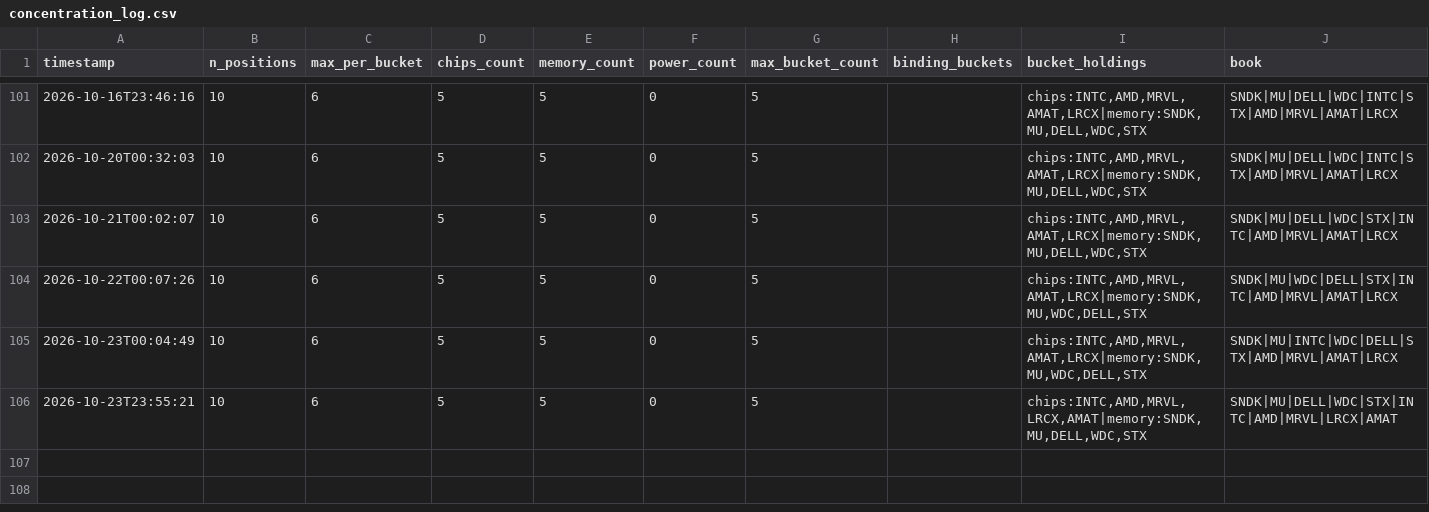
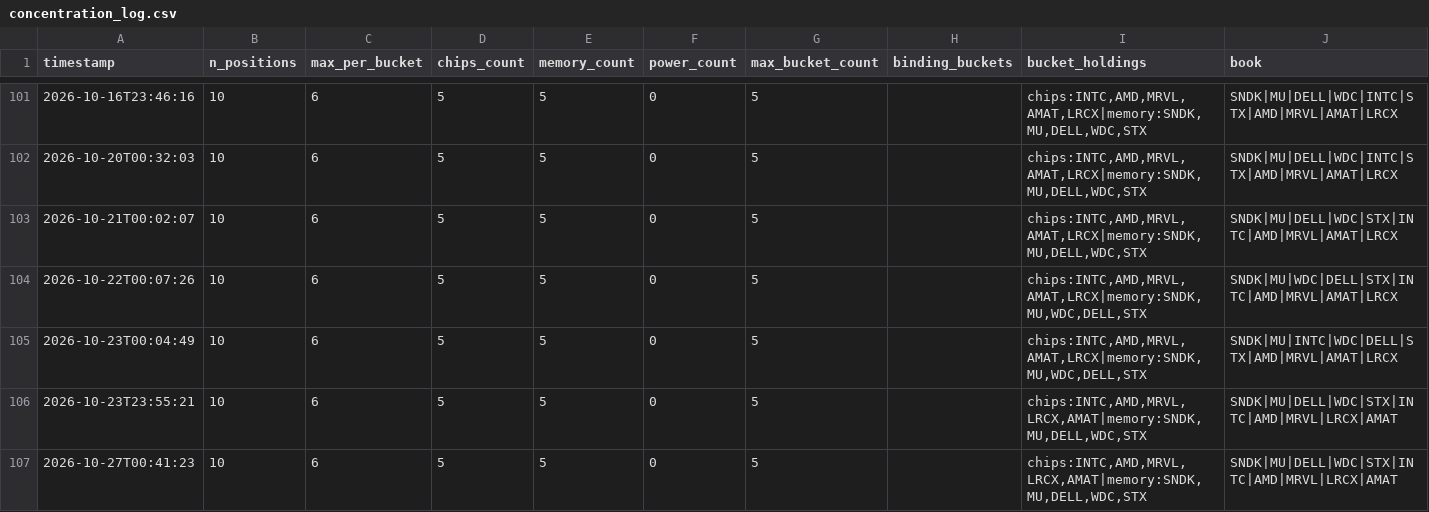
Before and after one commit to JeffGe911/Quant-paper-, a CSV file: concentration_log.csv, drawn as a sheet; only a part is shown, gaps mark what is left out; the diff names each change by its address in the sheet, - before the commit and + after, or states it on an @@ line.

```diff
--- a/concentration_log.csv
+++ b/concentration_log.csv
+row 107: 2026-10-27T00:41:23 | 10 | 6 | 5 | 5 | 0 | 5 |  | chips:INTC,AMD,MRVL,LRCX,AMAT|memory:SNDK,MU,DELL,WDC,STX | SNDK|MU|DELL|WDC|STX|INTC|AMD|MRVL|LRCX|AMAT
```
Also changed, not shown: nav.csv.
